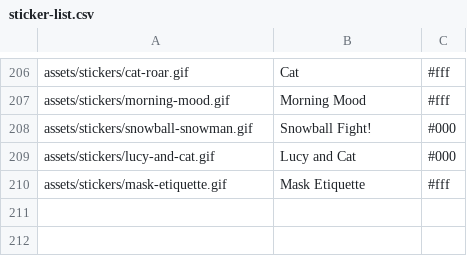
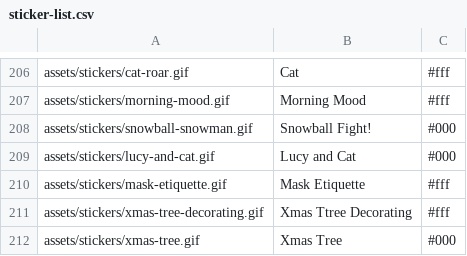
Before and after one commit to Motivesoft/condaluna, a CSV file: assets/scripts/sticker-list.csv, drawn as a sheet; only a part is shown, gaps mark what is left out; the diff names each change by its address in the sheet, - before the commit and + after, or states it on an @@ line.

Commit message:
Xmas tree gif and stickers

```diff
--- a/assets/scripts/sticker-list.csv
+++ b/assets/scripts/sticker-list.csv
+row 211: assets/stickers/xmas-tree-decorating.gif | Xmas Ttree Decorating | #fff
+row 212: assets/stickers/xmas-tree.gif | Xmas Tree | #000
```
Also changed, not shown: assets/scripts/gifs-list.csv, 6 other files.
